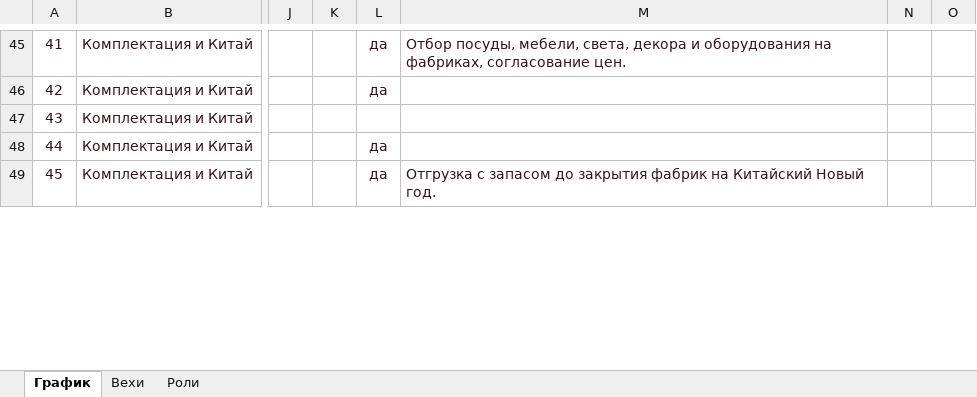
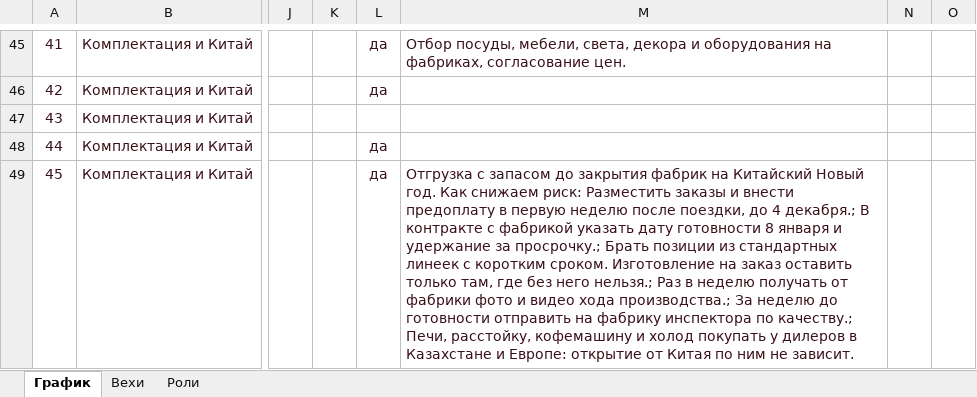
Before and after one commit to ogaffink-maker/pecan-plan, an Excel workbook: pecan-plan.xlsx, sheet График, drawn as a sheet; only a part is shown, gaps mark what is left out; values as stored, in another font and other column widths than the file's, no borders; conditional formats not drawn; the diff covers the shown part only; the diff names each change by its address in the sheet, - before the commit and + after, or states it on an @@ line.

Commit message:
Risk mitigation measures

```diff
--- a/pecan-plan.xlsx (sheet График)
+++ b/pecan-plan.xlsx (sheet График)
-M49: …Новый год.
+M49: …Новый год. Как снижаем риск: Разместить заказы и внести предоплату в первую неделю после поездки, до 4 декабря.; В контракте с фабрикой указать дату готовности 8 января и удержание за просрочку.; Брать позиции из стандартных линеек с коротким сроком. Изготовление на заказ оставить только там, где без него нельзя.; Раз в неделю получать от фабрики фото и видео хода производства.; За неделю до готовности отправить на фабрику инспектора по качеству.; Печи, расстойку, кофемашину и холод покупать у дилеров в Казахстане и Европе: открытие от Китая по ним не зависит.
```
Also changed, not shown: 2 edited cells elsewhere in this sheet.
